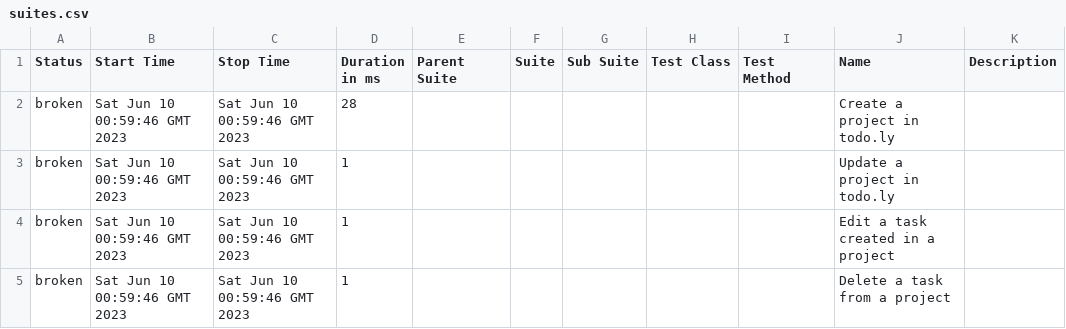
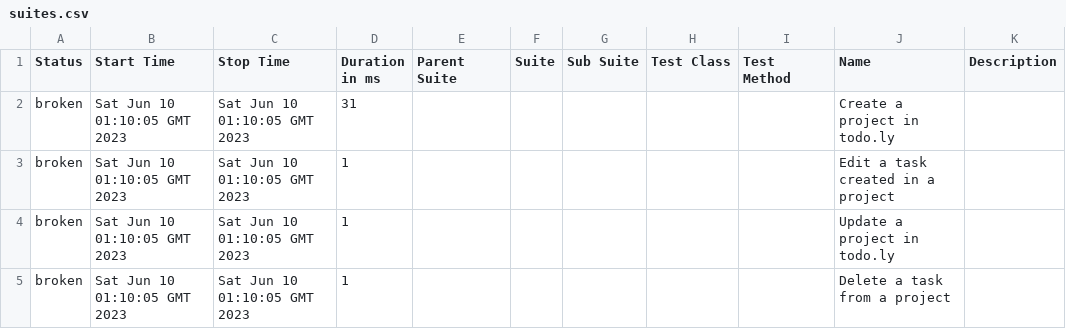
Before and after one commit to rodrigognr71/todoly_tests, a CSV file: data/suites.csv, drawn as a sheet.

```diff
--- a/data/suites.csv
+++ b/data/suites.csv
@@ -1,5 +1,5 @@
 "Status","Start Time","Stop Time","Duration in ms","Parent Suite","Suite","Sub Suite","Test Class","Test Method","Name","Description"
-"broken","Sat Jun 10 00:59:46 GMT 2023","Sat Jun 10 00:59:46 GMT 2023","28","","","","","","Create a project in todo.ly",""
-"broken","Sat Jun 10 00:59:46 GMT 2023","Sat Jun 10 00:59:46 GMT 2023","1","","","","","","Update a project in todo.ly",""
-"broken","Sat Jun 10 00:59:46 GMT 2023","Sat Jun 10 00:59:46 GMT 2023","1","","","","","","Edit a task created in a project",""
-"broken","Sat Jun 10 00:59:46 GMT 2023","Sat Jun 10 00:59:46 GMT 2023","1","","","","","","Delete a task from a project",""
+"broken","Sat Jun 10 01:10:05 GMT 2023","Sat Jun 10 01:10:05 GMT 2023","31","","","","","","Create a project in todo.ly",""
+"broken","Sat Jun 10 01:10:05 GMT 2023","Sat Jun 10 01:10:05 GMT 2023","1","","","","","","Edit a task created in a project",""
+"broken","Sat Jun 10 01:10:05 GMT 2023","Sat Jun 10 01:10:05 GMT 2023","1","","","","","","Update a project in todo.ly",""
+"broken","Sat Jun 10 01:10:05 GMT 2023","Sat Jun 10 01:10:05 GMT 2023","1","","","","","","Delete a task from a project",""
```
Also changed, not shown: 45 other files.
